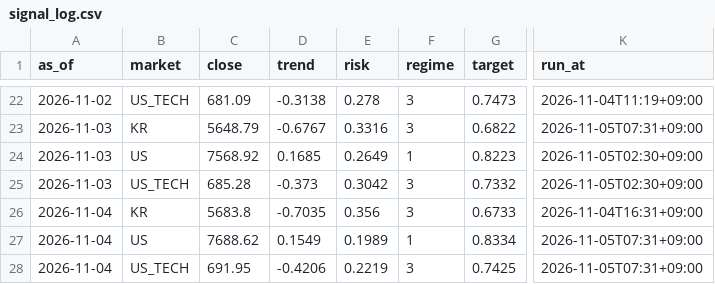
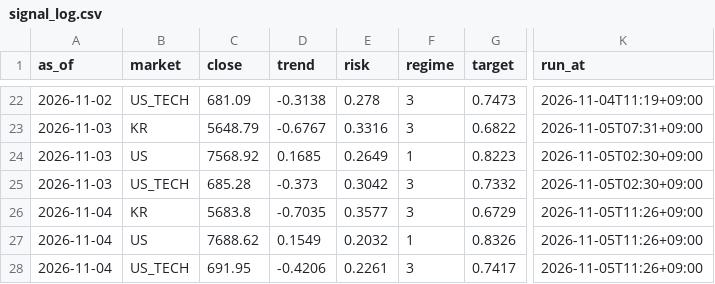
Before and after one commit to isk2026/beta-model, a CSV file: data/signal_log.csv, drawn as a sheet; only a part is shown, gaps mark what is left out; the diff names each change by its address in the sheet, - before the commit and + after, or states it on an @@ line.

```diff
--- a/data/signal_log.csv
+++ b/data/signal_log.csv
-E26 (risk): 0.356
+E26 (risk): 0.3577
-G26 (target): 0.6733
+G26 (target): 0.6729
-K26 (run_at): 2026-11-04T16:31+09:00
+K26 (run_at): 2026-11-05T11:26+09:00
-E27 (risk): 0.1989
+E27 (risk): 0.2032
-G27 (target): 0.8334
+G27 (target): 0.8326
-K27:K28 (run_at): 2026-11-05T07:31+09:00
+K27:K28 (run_at): 2026-11-05T11:26+09:00
-E28 (risk): 0.2219
+E28 (risk): 0.2261
-G28 (target): 0.7425
+G28 (target): 0.7417
```
Also changed, not shown: data/vkospi.csv, 2 other files.
